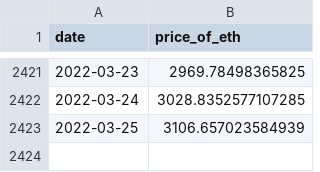
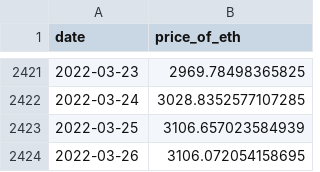
Before and after one commit to a16z/nft-analyst-starter-pack, a CSV file: raw-data/eth_prices.csv, drawn as a sheet; only a part is shown, gaps mark what is left out.

Commit message:
extends date_block_mapping.csv history (#5)

```diff
--- a/raw-data/eth_prices.csv
+++ b/raw-data/eth_prices.csv
@@ -2423 +2423,2 @@ date,price_of_eth
 2022-03-25,3106.657023584939
+2022-03-26,3106.072054158695
```
Also changed, not shown: 3 other files.
